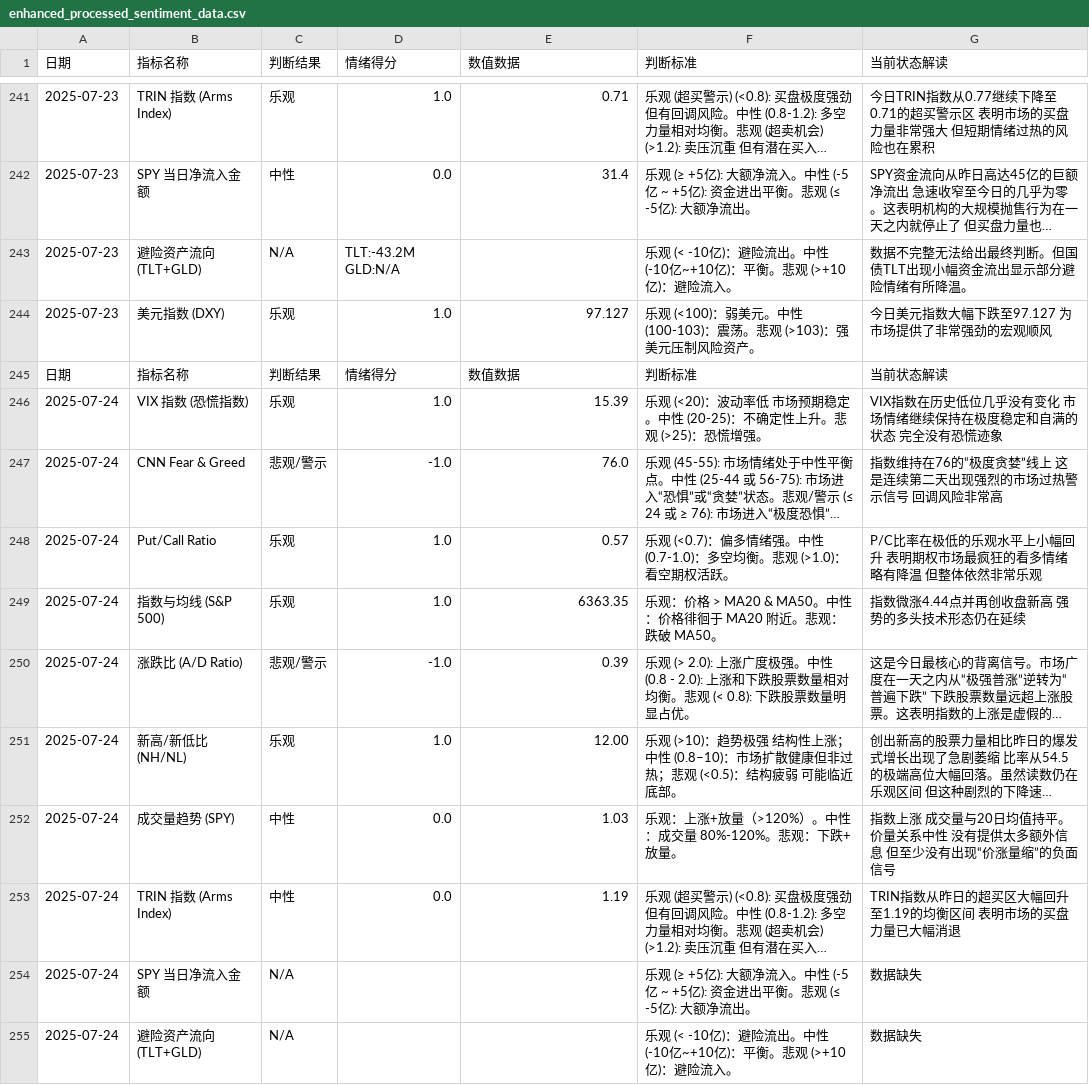
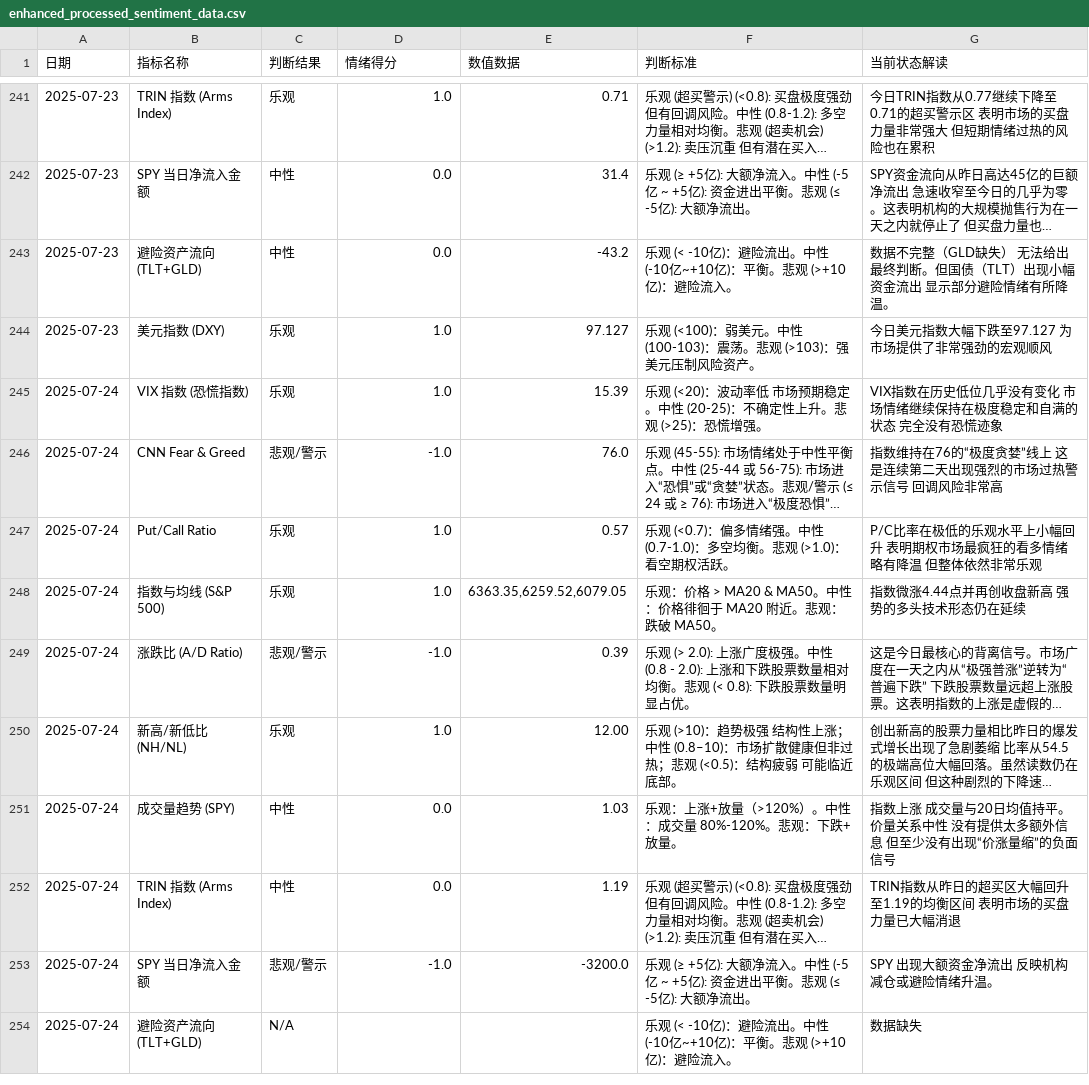
Before and after one commit to houxx/stock-sentiment-dashboard, a CSV file: enhanced_processed_sentiment_data.csv, drawn as a sheet; only a part is shown, gaps mark what is left out; long unchanged cells end in …; removed rows and columns are numbered as before the commit, all else as after; the diff covers the shown part only; the diff names each change by its address in the sheet, - before the commit and + after, or states it on an @@ line.

```diff
--- a/enhanced_processed_sentiment_data.csv
+++ b/enhanced_processed_sentiment_data.csv
-C243 (判断结果): N/A
+C243 (判断结果): 中性
-D243 (情绪得分): TLT:-43.2M GLD:N/A
+D243 (情绪得分): 0.0
-E243 (数值数据): (empty)
+E243 (数值数据): -43.2
-G243 (当前状态解读): …据不完整无法给出最终判断。但国债TLT出现小幅资金流出显示部分…
+G243 (当前状态解读): …据不完整（GLD缺失） 无法给出最终判断。但国债（TLT）出现小幅资金流出 显示部分…
-row 245: 日期 | 指标名称 | 判断结果 | 情绪得分 | 数值数据 | 判断标准 | 当前状态解读
-E248 (数值数据): 6363.35
+E248 (数值数据): 6363.35,6259.52,6079.05
-C253 (判断结果): N/A
+C253 (判断结果): 悲观/警示
-D253 (情绪得分): (empty)
+D253 (情绪得分): -1.0
-E253 (数值数据): (empty)
+E253 (数值数据): -3200.0
-G253 (当前状态解读): 数据缺失
+G253 (当前状态解读): SPY 出现大额资金净流出 反映机构减仓或避险情绪升温。
```
Also changed, not shown: 1 moved row and 54 edited cells elsewhere in this file, 1 other file.
